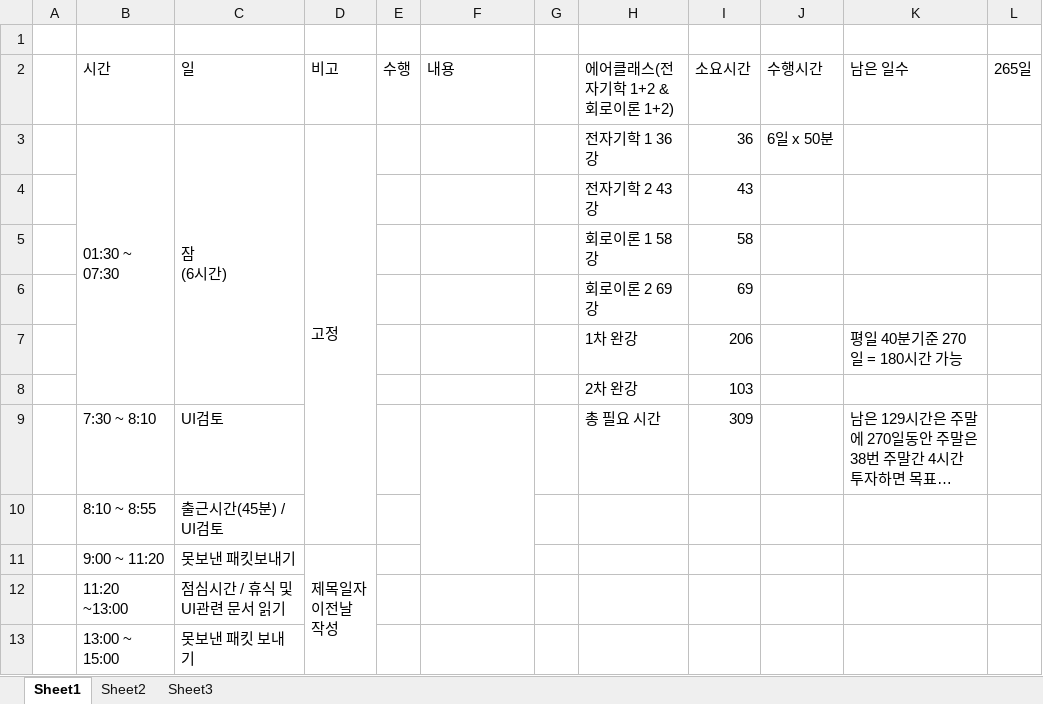
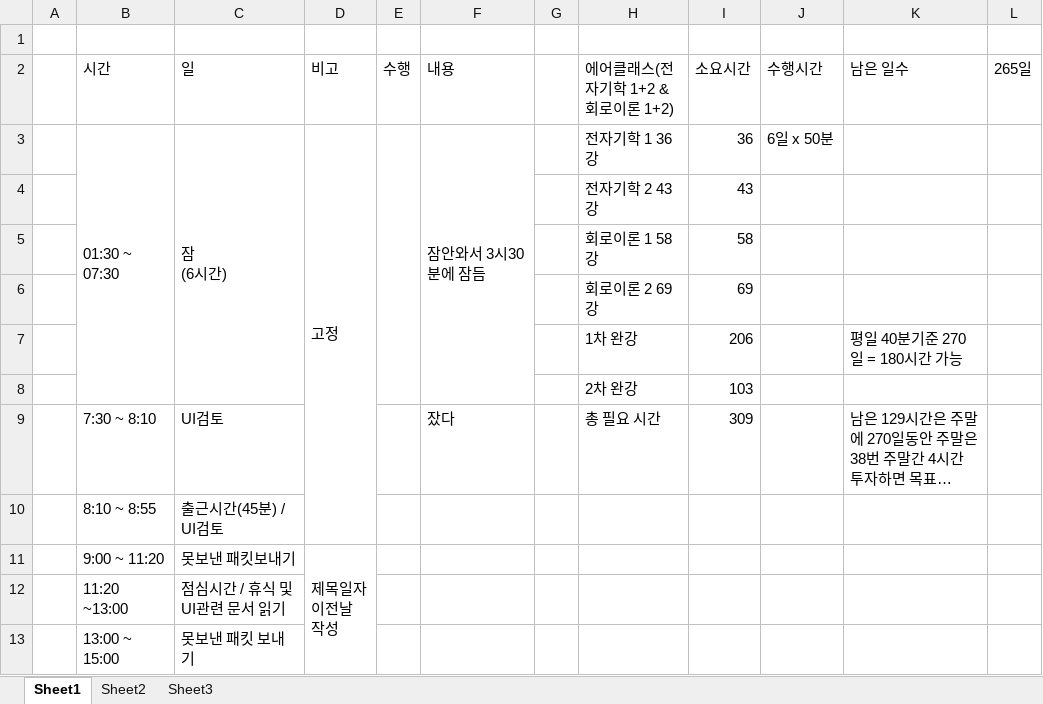
Before and after one commit to swan3708/plan, an Excel workbook: 20200911.xlsx, sheet Sheet1, drawn as a sheet; only a part is shown; long unchanged cells end in …; values as stored, in another font and other column widths than the file's, no cell formats; the diff names each change by its address in the sheet, - before the commit and + after, or states it on an @@ line.

Commit message:
update result 20200911 at am 09:00

```diff
--- a/20200911.xlsx (sheet Sheet1)
+++ b/20200911.xlsx (sheet Sheet1)
+E3:E8 merged
-F3 (내용): (empty)
+F3 (내용): 잠안와서 3시30분에 잠듬
+F3:F8 merged
-F9 (내용): (empty)
+F9 (내용): 잤다
-F9:F11 merged
```
Also changed, not shown: cell formats.
